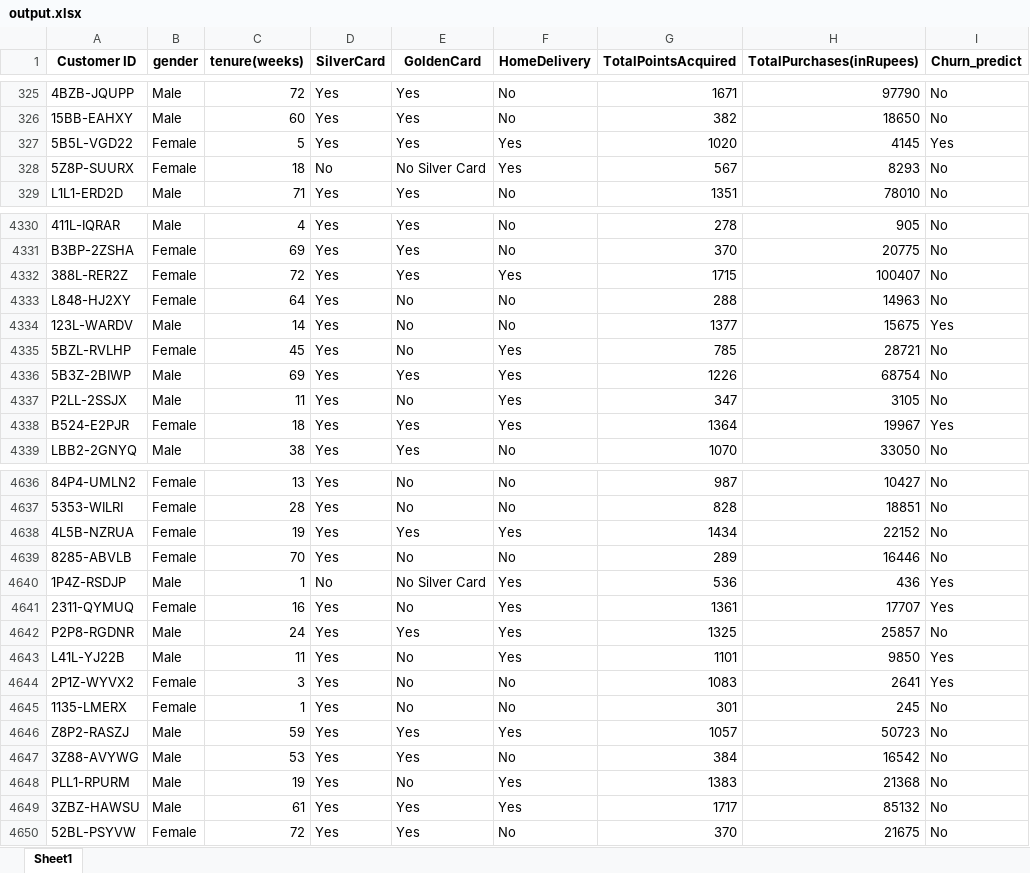
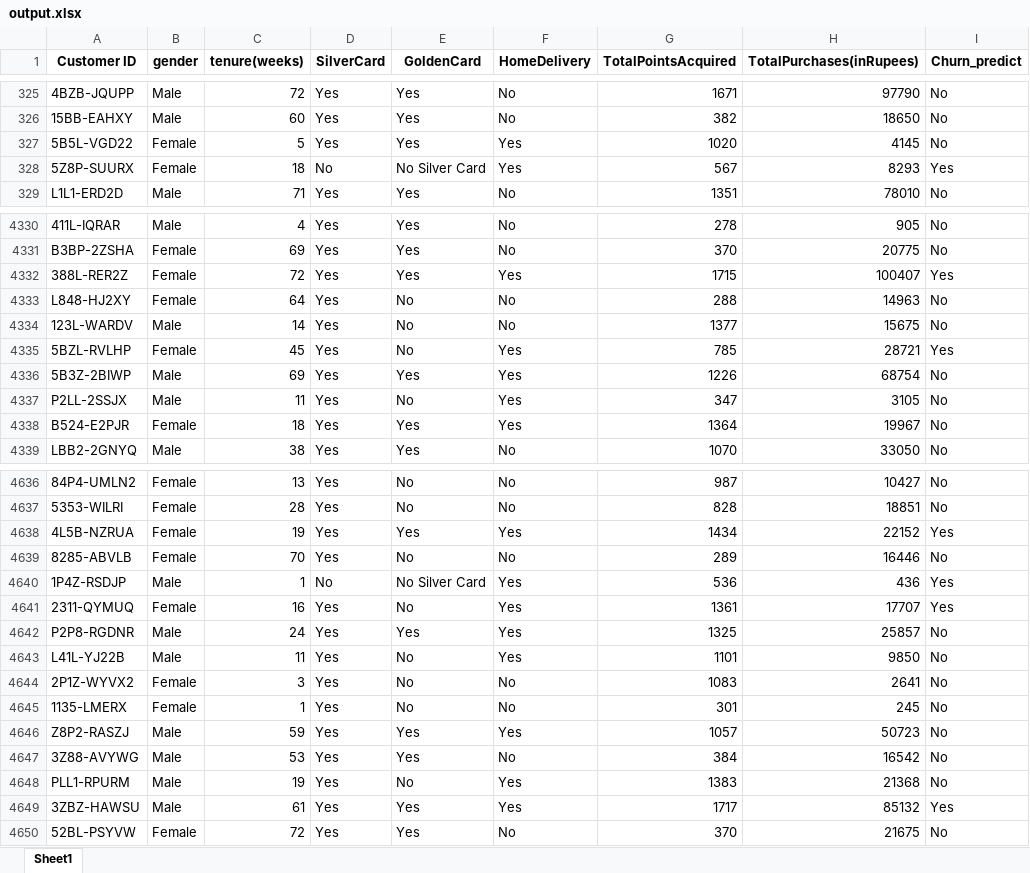
Before and after one commit to IAmFaridullah/Auto-BInalysis, an Excel workbook: Auto_Binalysis_Backend/analysis/Tested_file/output.xlsx, sheet Sheet1, drawn as a sheet; only a part is shown, gaps mark what is left out; values as stored, in another font and other column widths than the file's, no borders; the diff covers the shown part only; the diff names each change by its address in the sheet, - before the commit and + after, or states it on an @@ line.

```diff
--- a/Auto_Binalysis_Backend/analysis/Tested_file/output.xlsx (sheet Sheet1)
+++ b/Auto_Binalysis_Backend/analysis/Tested_file/output.xlsx (sheet Sheet1)
-I327 (Churn_predict): Yes
+I327 (Churn_predict): No
-I328 (Churn_predict): No
+I328 (Churn_predict): Yes
-I4332 (Churn_predict): No
+I4332 (Churn_predict): Yes
-I4334 (Churn_predict): Yes
+I4334 (Churn_predict): No
-I4335 (Churn_predict): No
+I4335 (Churn_predict): Yes
-I4338 (Churn_predict): Yes
+I4338 (Churn_predict): No
-I4638 (Churn_predict): No
+I4638 (Churn_predict): Yes
-I4643:I4644 (Churn_predict): Yes
+I4643:I4644 (Churn_predict): No
-I4649 (Churn_predict): No
+I4649 (Churn_predict): Yes
```
Also changed, not shown: 331 edited cells elsewhere in this sheet, 5 other files.
